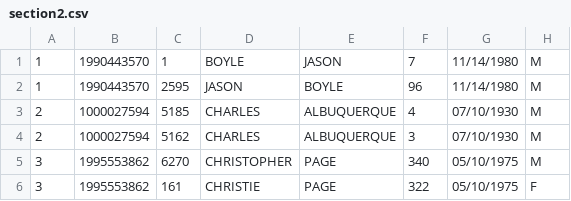
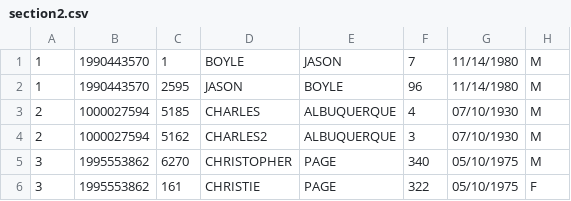
Before and after one commit to pinformatics/MINDFIRL-userstudy, a CSV file: ppirl-userstudy/data/section2.csv, drawn as a sheet; only a part is shown; the diff names each change by its address in the sheet, - before the commit and + after, or states it on an @@ line.

```diff
--- a/ppirl-userstudy/data/section2.csv
+++ b/ppirl-userstudy/data/section2.csv
-D4: CHARLES
+D4: CHARLES2
```
Also changed, not shown: 7 other files.
